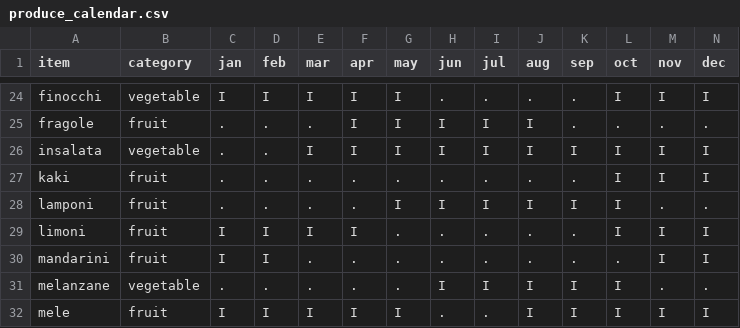
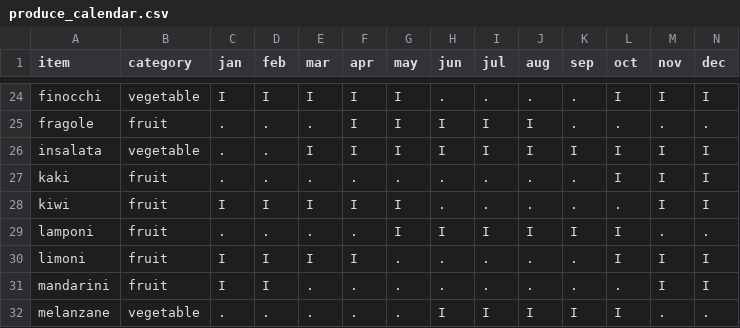
Before and after one commit to yanqingcheng/seasonal-produce, a CSV file: data/it/produce_calendar.csv, drawn as a sheet; only a part is shown, gaps mark what is left out; the shorter side is filled out with more unchanged rows; rows hold the shown columns only; the diff names each change by its address in the sheet, - before the commit and + after, or states it on an @@ line.

```diff
--- a/data/it/produce_calendar.csv
+++ b/data/it/produce_calendar.csv
+row 28: kiwi | fruit | I | I | I | I | I | . | . | . | . | . | I | I
```
Also changed, not shown: data/on/produce_calendar.csv, data/xj/produce_calendar.csv, 46 other files.
